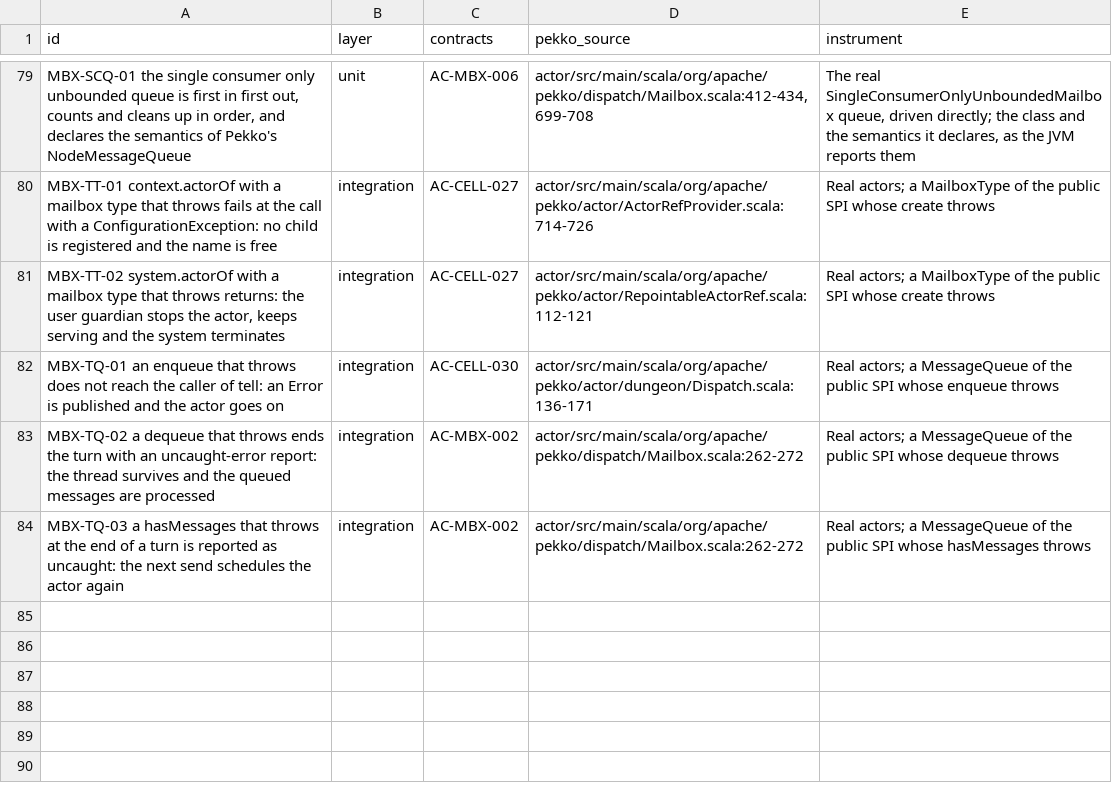
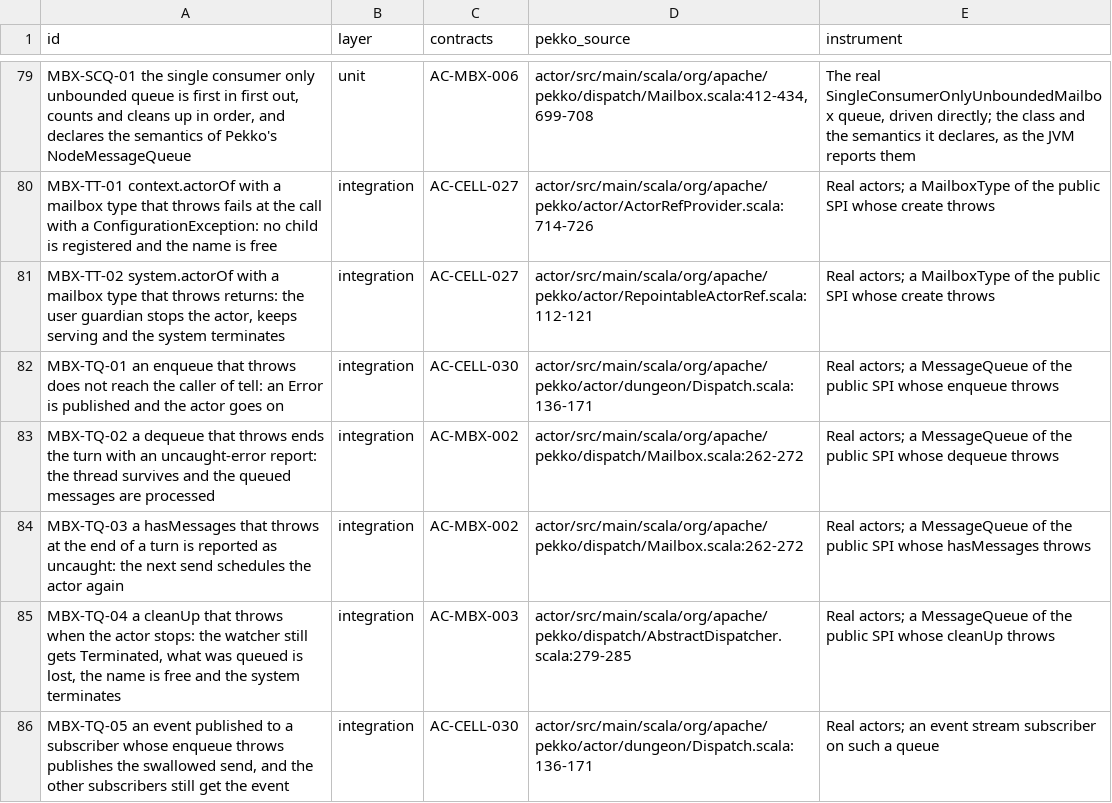
Before and after one commit to getsyntegrity/rakka, a TSV file: cases/oracle-only/mailbox-cases.tsv, drawn as a sheet; only a part is shown, gaps mark what is left out; the diff names each change by its address in the sheet, - before the commit and + after, or states it on an @@ line.

```diff
--- a/cases/oracle-only/mailbox-cases.tsv
+++ b/cases/oracle-only/mailbox-cases.tsv
+row 85: MBX-TQ-04 a cleanUp that throws when the actor stops: the watcher still gets Terminated, what was queued is lost, the name is free and the system terminates | integration | AC-MBX-003 | actor/src/main/scala/org/apache/pekko/dispatch/AbstractDispatcher.scala:279-285 | Real actors; a MessageQueue of the public SPI whose cleanUp throws
+row 86: MBX-TQ-05 an event published to a subscriber whose enqueue throws publishes the swallowed send, and the other subscribers still get the event | integration | AC-CELL-030 | actor/src/main/scala/org/apache/pekko/actor/dungeon/Dispatch.scala:136-171 | Real actors; an event stream subscriber on such a queue
```
Also changed, not shown: cases/coverage.tsv, cases/oracle-case-ids.tsv, 16 other files.
